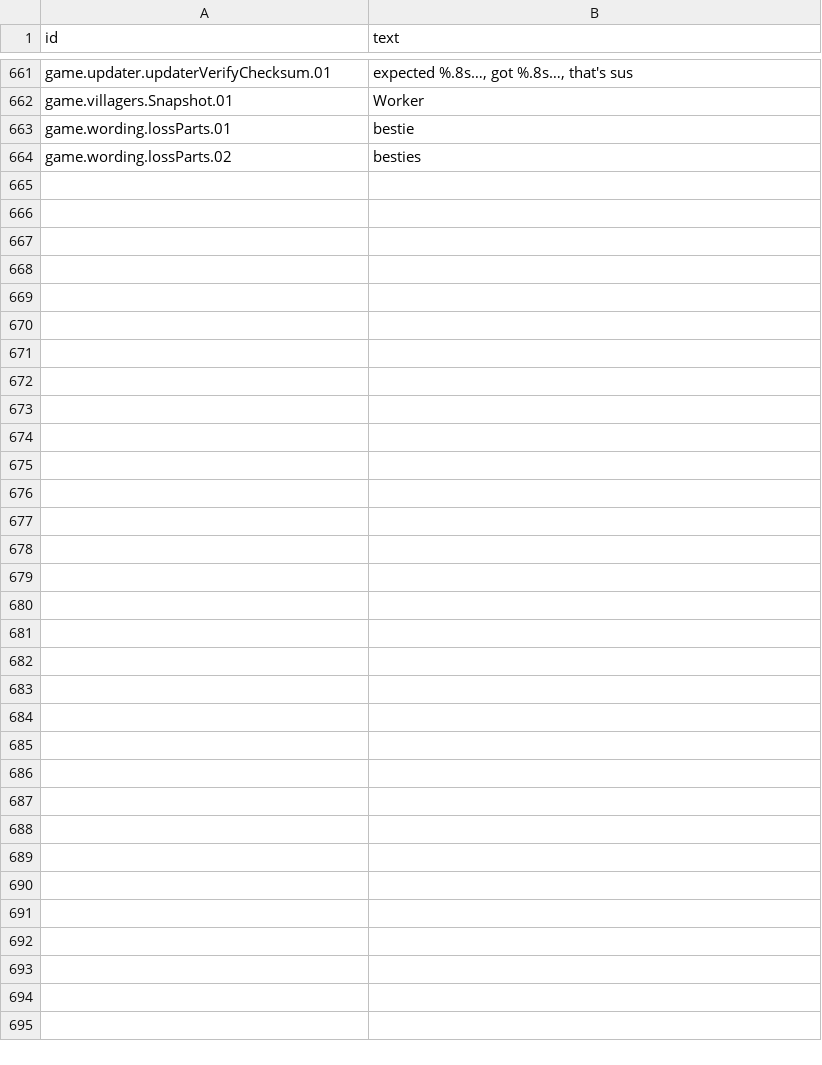
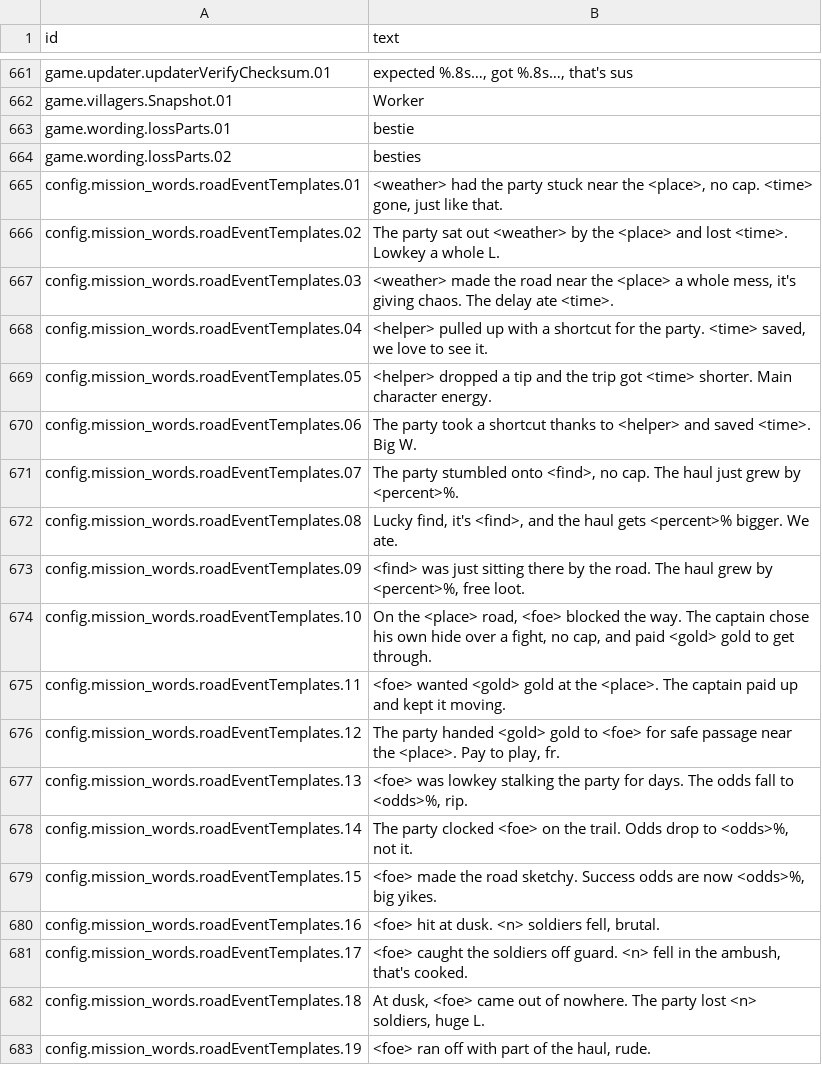
Before and after one commit to espresso20/ageforge, a CSV file: words/vibe/log-lines-and-refusals.csv, drawn as a sheet; only a part is shown, gaps mark what is left out; the diff covers the shown part only; the diff names each change by its address in the sheet, - before the commit and + after, or states it on an @@ line.

Commit message:
feat(vibemode): road events, effect names and the last log leftovers (card MwWbgN6k) (#286)
* feat(vibemode): the migration notices and four named consts follow VibeMode (card MwWbgN6k)

The five old-save notices, the rare-offer word, the ancient cache's
flavor, the Last Passage refusal and the ruins description become calls
at their use sites. Units, glue words and the search words of a plain line
are left alone with a reason each.

* fix(words): vibe-wire adds the vibe import to a file that has no import block

* feat(vibemode): timed effects the code names are kept in a save as a key (card MwWbgN6k)

Reconstruction Effort, Under Raid, Workers on Loan and the festival get a
Src and the key they are named by; the chain boost is named by nameOf as
it already was on load. The name is drawn from the script when the event
starts and again on load.

* feat(vibemode): the civilization log is told in the script's words from the line the save holds (card MwWbgN6k)

The save keeps the English line with its markers; read with VibeMode on,
the four shapes are told again through six rows. vibe-export no longer
leaves out a text that a vibe call carries because it holds a read-back
marker.

* feat(vibemode): road event stories follow VibeMode and the save keeps them in English (card MwWbgN6k)

The 27 templates carry their row ids in the table; the story is told in
the script's words where it is read, from the English the save holds.
The span of time a story keeps was VibeMode's words when it was written;
it is plain English now. Tests play the whole run with missions, timed
effects and the civilization log under a script that marks every text.

* feat(vibemode): slang for the road stories, timed effects, civilization log, notices and named words (card MwWbgN6k)

* test(rules): RareTitleWord is a word, not a definition lookup

* fix(vibemode): keep the script file's CRLF line endings

* fix(vibemode): the script file matches master byte for byte apart from the new rows

```diff
--- a/words/vibe/log-lines-and-refusals.csv
+++ b/words/vibe/log-lines-and-refusals.csv
+row 665: config.mission_words.roadEventTemplates.01 | <weather> had the party stuck near the <place>, no cap. <time> gone, just like that.
+row 666: config.mission_words.roadEventTemplates.02 | The party sat out <weather> by the <place> and lost <time>. Lowkey a whole L.
+row 667: config.mission_words.roadEventTemplates.03 | <weather> made the road near the <place> a whole mess, it's giving chaos. The delay ate <time>.
+row 668: config.mission_words.roadEventTemplates.04 | <helper> pulled up with a shortcut for the party. <time> saved, we love to see it.
+row 669: config.mission_words.roadEventTemplates.05 | <helper> dropped a tip and the trip got <time> shorter. Main character energy.
+row 670: config.mission_words.roadEventTemplates.06 | The party took a shortcut thanks to <helper> and saved <time>. Big W.
+row 671: config.mission_words.roadEventTemplates.07 | The party stumbled onto <find>, no cap. The haul just grew by <percent>%.
+row 672: config.mission_words.roadEventTemplates.08 | Lucky find, it's <find>, and the haul gets <percent>% bigger. We ate.
+row 673: config.mission_words.roadEventTemplates.09 | <find> was just sitting there by the road. The haul grew by <percent>%, free loot.
+row 674: config.mission_words.roadEventTemplates.10 | On the <place> road, <foe> blocked the way. The captain chose his own hide over a fight, no cap, and paid <gold> gold to get through.
+row 675: config.mission_words.roadEventTemplates.11 | <foe> wanted <gold> gold at the <place>. The captain paid up and kept it moving.
+row 676: config.mission_words.roadEventTemplates.12 | The party handed <gold> gold to <foe> for safe passage near the <place>. Pay to play, fr.
+row 677: config.mission_words.roadEventTemplates.13 | <foe> was lowkey stalking the party for days. The odds fall to <odds>%, rip.
+row 678: config.mission_words.roadEventTemplates.14 | The party clocked <foe> on the trail. Odds drop to <odds>%, not it.
+row 679: config.mission_words.roadEventTemplates.15 | <foe> made the road sketchy. Success odds are now <odds>%, big yikes.
+row 680: config.mission_words.roadEventTemplates.16 | <foe> hit at dusk. <n> soldiers fell, brutal.
+row 681: config.mission_words.roadEventTemplates.17 | <foe> caught the soldiers off guard. <n> fell in the ambush, that's cooked.
+row 682: config.mission_words.roadEventTemplates.18 | At dusk, <foe> came out of nowhere. The party lost <n> soldiers, huge L.
+row 683: config.mission_words.roadEventTemplates.19 | <foe> ran off with part of the haul, rude.
```
Also changed, not shown: 27 added rows and 3 edited cells elsewhere in this file, 28 other files.
